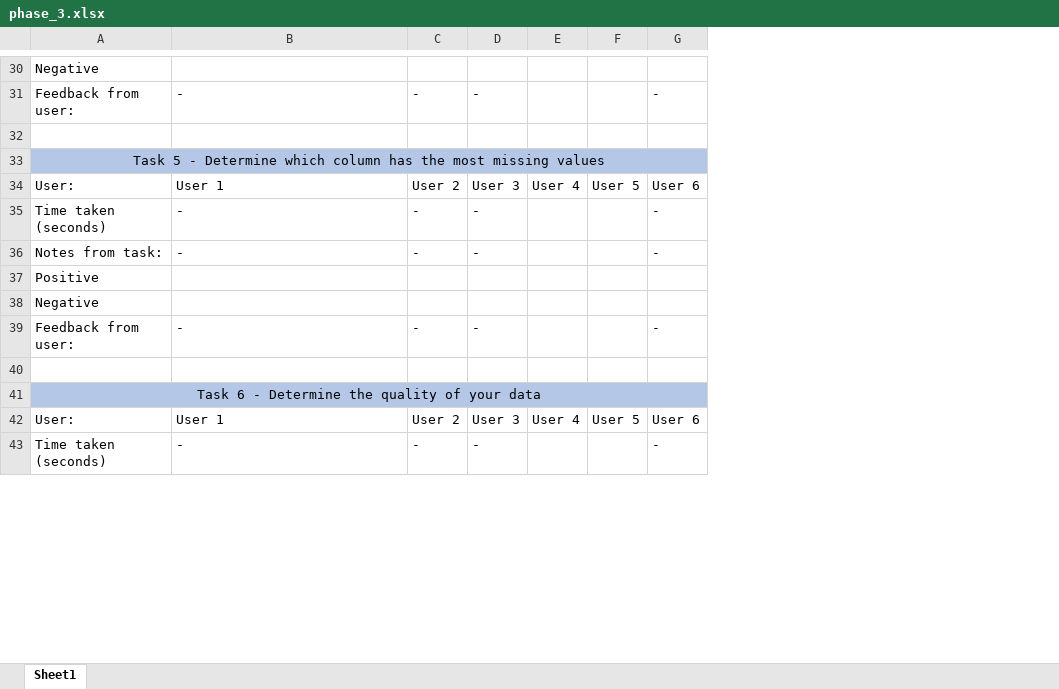
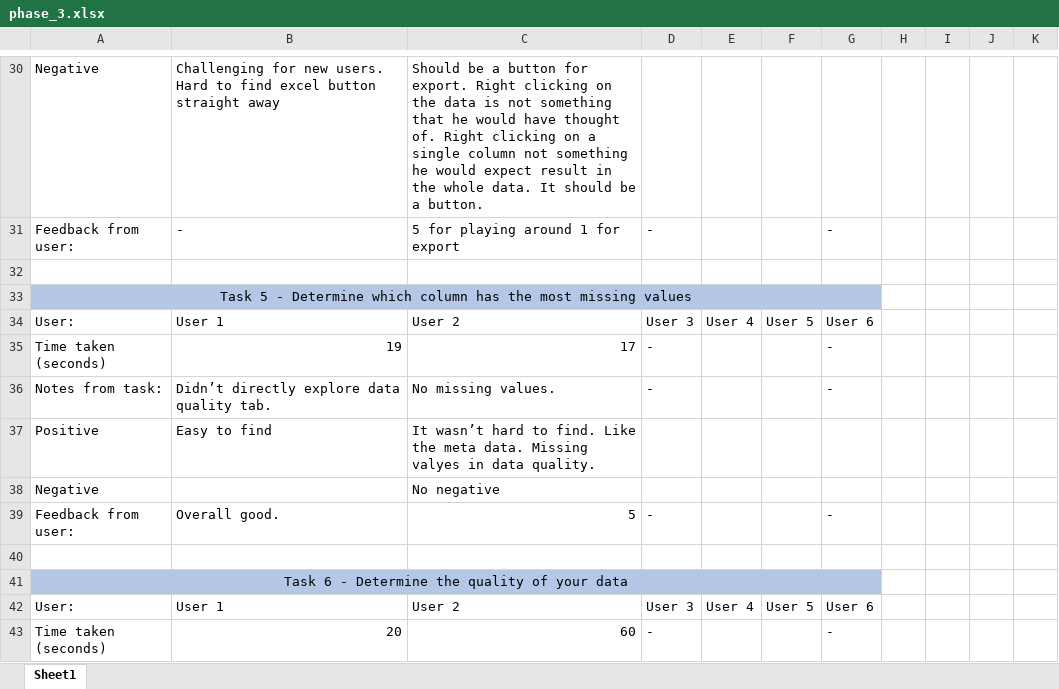
Before and after one commit to SeanMcCrossanTUD/TUD-Group-Project, an Excel workbook: Project supporting Artifacts/Evaluation/cognitive_walkthrough/phase_3.xlsx, sheet Sheet1, drawn as a sheet; only a part is shown, gaps mark what is left out; values as stored, in another font and other column widths than the file's, no borders; removed rows and columns are numbered as before the commit, all else as after; the diff covers the shown part only; the diff names each change by its address in the sheet, - before the commit and + after, or states it on an @@ line.

```diff
--- a/Project supporting Artifacts/Evaluation/cognitive_walkthrough/phase_3.xlsx (sheet Sheet1)
+++ b/Project supporting Artifacts/Evaluation/cognitive_walkthrough/phase_3.xlsx (sheet Sheet1)
-column C, rows 31-43: - |  |  | User 2 | - | - |  |  | - |  |  | User 2 | -
+column C, rows 30-43: Should be a button for export. Right clicking on the data is not something that he would have thought of. Right clicking on a single column not something he would expect result in the whole data. It should be a button. | 5 for playing around 1 for export |  |  | User 2 | 17 | No missing values. | It wasn’t hard to find. Like the meta data. Missing valyes in data quality. | No negative | 5 |  |  | User 2 | 60
+column H, empty
+column I, empty
+column J, empty
+column K, empty
-B30: (empty)
+B30: Challenging for new users. Hard to find excel button straight away
-B35: -
+B35: 19
-B36: -
+B36: Didn’t directly explore data quality tab.
-B37: (empty)
+B37: Easy to find
-B39: -
+B39: Overall good.
-B43: -
+B43: 20
```
Also changed, not shown: 5 added rows and 44 edited cells elsewhere in this sheet, 1 other file.
